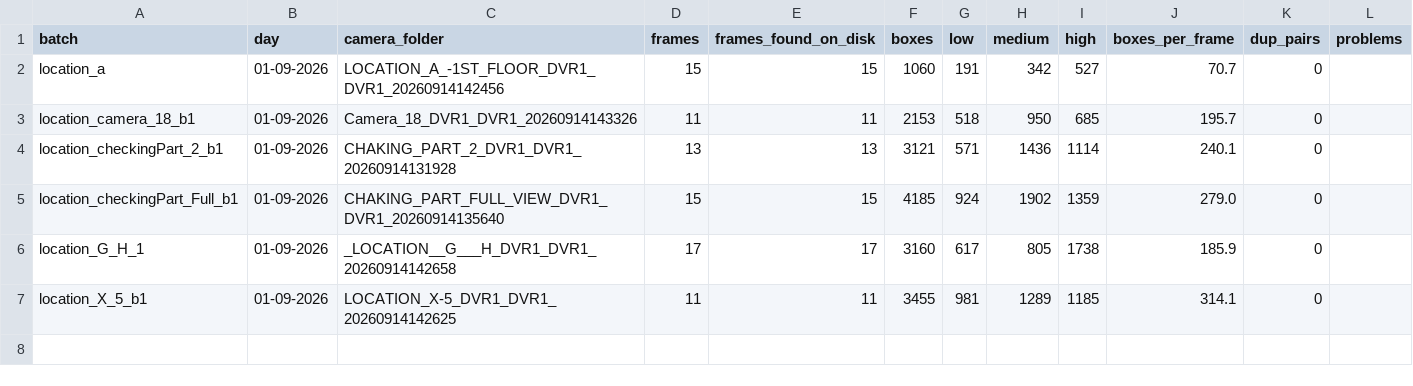
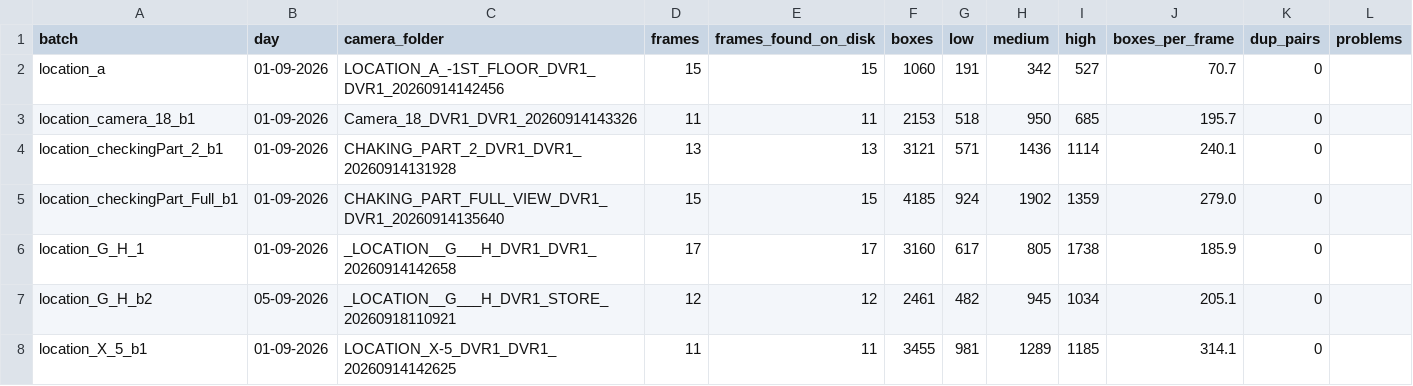
Before and after one commit to Sithija2k03/AI-Driven-Vision-Based-Warehouse-Intelligence-System, a CSV file: f1-inventory/annotations/inventory.csv, drawn as a sheet.

Commit message:
Add day-2 annotations for Location G_H (batch2) and update inventory

```diff
--- a/f1-inventory/annotations/inventory.csv
+++ b/f1-inventory/annotations/inventory.csv
@@ -6,2 +6,3 @@ location_checkingPart_Full_b1,01-09-2026,CHAKING_PART_FULL_VIEW_DVR1_DVR1_202609
 location_G_H_1,01-09-2026,_LOCATION__G___H_DVR1_DVR1_20260914142658,17,17,3160,617,805,1738,185.9,0,
+location_G_H_b2,05-09-2026,_LOCATION__G___H_DVR1_STORE_20260918110921,12,12,2461,482,945,1034,205.1,0,
 location_X_5_b1,01-09-2026,LOCATION_X-5_DVR1_DVR1_20260914142625,11,11,3455,981,1289,1185,314.1,0,
```
Also changed, not shown: 14 other files.
